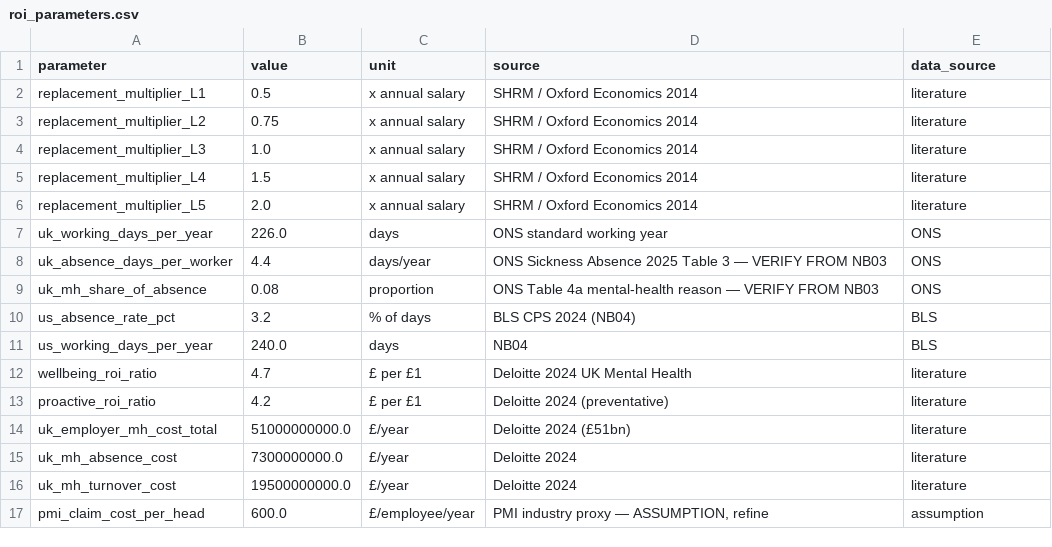
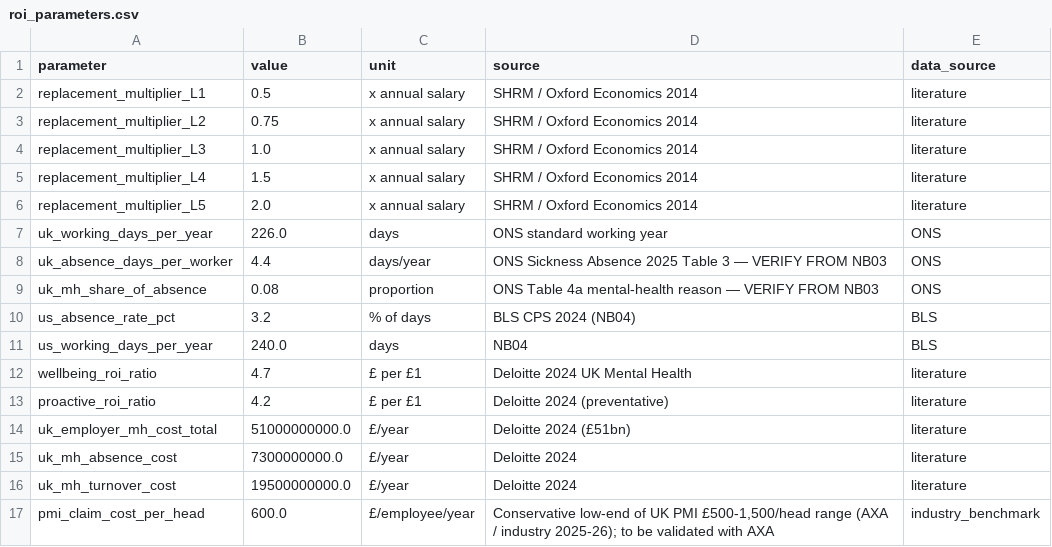
Before and after one commit to Abhi4091-art/Wellmatch-Ltd, a CSV file: outputs/tables/roi_parameters.csv, drawn as a sheet.

Commit message:
Update feature provenance and ROI parameters to reflect industry benchmarks

```diff
--- a/outputs/tables/roi_parameters.csv
+++ b/outputs/tables/roi_parameters.csv
@@ -16,2 +16,2 @@ uk_mh_absence_cost,7300000000.0,£/year,Deloitte 2024,literature
 uk_mh_turnover_cost,19500000000.0,£/year,Deloitte 2024,literature
-pmi_claim_cost_per_head,600.0,£/employee/year,"PMI industry proxy — ASSUMPTION, refine",assumption
+pmi_claim_cost_per_head,600.0,£/employee/year,"Conservative low-end of UK PMI £500-1,500/head range (AXA / industry 2025-26); to be validated with AXA",industry_benchmark
```
Also changed, not shown: outputs/tables/feature_provenance.csv.
